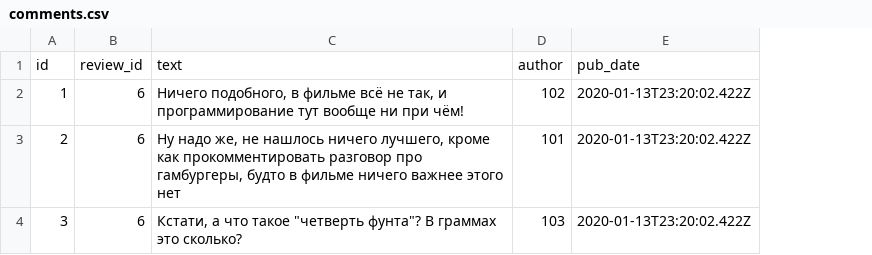
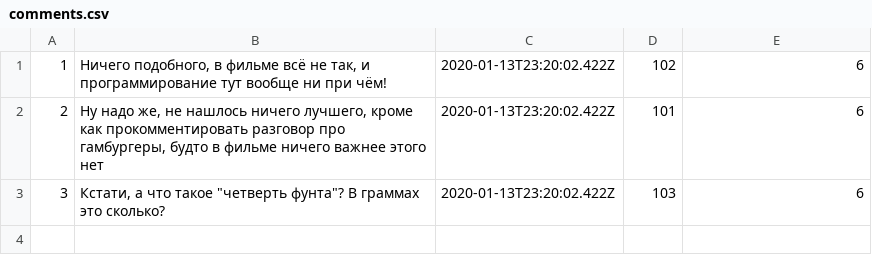
Before and after one commit to promodern4/api_yamdb, a CSV file: api_yamdb/static/data/comments.csv, drawn as a sheet; removed rows and columns are numbered as before the commit, all else as after; the diff names each change by its address in the sheet, - before the commit and + after, or states it on an @@ line.

```diff
--- a/api_yamdb/static/data/comments.csv
+++ b/api_yamdb/static/data/comments.csv
-column B, rows 2-4: all 6
+column C, rows 1-3: all 2020-01-13T23:20:02.422Z
-row 1: id | review_id | text | author | pub_date
-E1:E3: 2020-01-13T23:20:02.422Z
+E1:E3: 6
```
Also changed, not shown: 8 other files.
